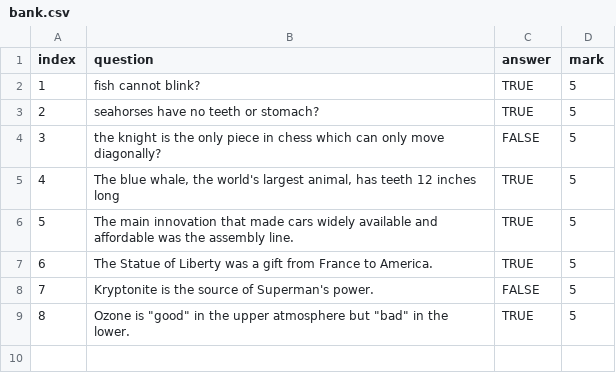
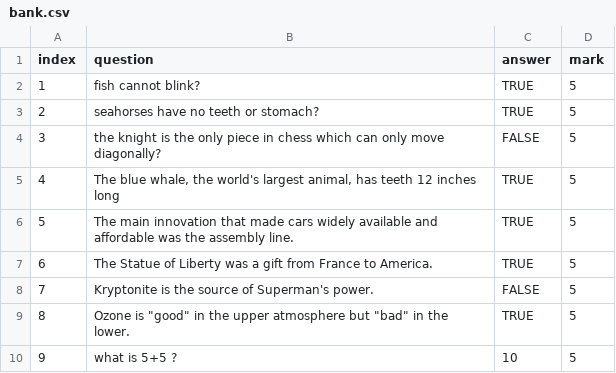
Before and after one commit to dwd330/py-quiz, a CSV file: bank.csv, drawn as a sheet.

```diff
--- a/bank.csv
+++ b/bank.csv
@@ -9 +9,2 @@ index,question,answer,mark
 8,"Ozone is ""good"" in the upper atmosphere but ""bad"" in the lower.",TRUE,5
+9,what is 5+5 ?,10,5
```
Also changed, not shown: 4 other files.
